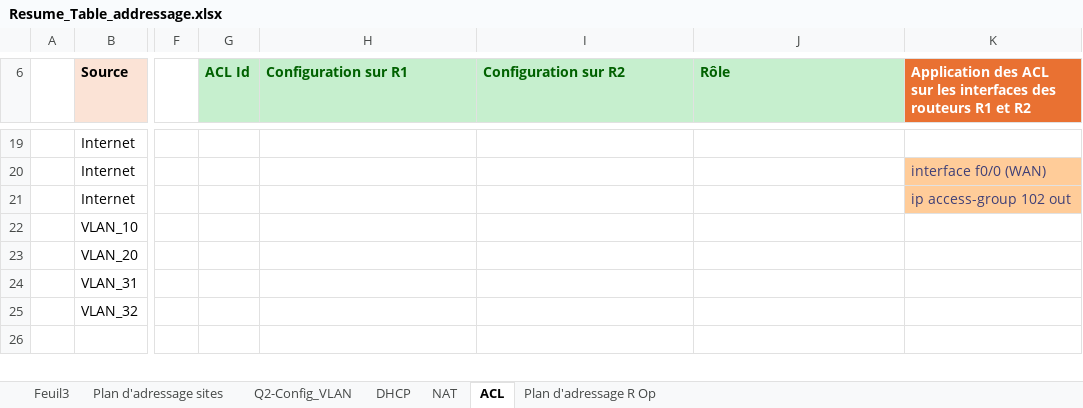
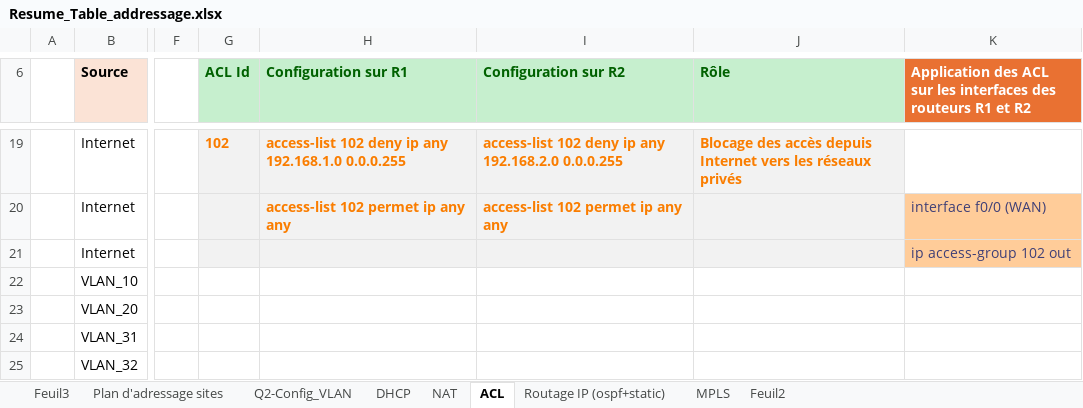
Before and after one commit to Jlidat/Secure-Entreprise-Network-Architecture, an Excel workbook: docs/Resume_Table_addressage.xlsx, sheet ACL, drawn as a sheet; only a part is shown, gaps mark what is left out; the shorter side is filled out with more unchanged rows; values as stored, in another font and other column widths than the file's, no borders; table styles not drawn; the diff covers the shown part only; the diff names each change by its address in the sheet, - before the commit and + after, or states it on an @@ line.

```diff
--- a/docs/Resume_Table_addressage.xlsx (sheet ACL)
+++ b/docs/Resume_Table_addressage.xlsx (sheet ACL)
-sheet tab: Plan d'adressage R Op
+sheet tab: Routage IP (ospf+static)
+sheet tab: MPLS
+sheet tab: Feuil2
-G19:J21 fill: none
+G19:J21 fill: #F2F2F2
-G19 (ACL Id): (empty)
+G19 (ACL Id): 102
-H19 (Configuration sur R1): (empty)
+H19 (Configuration sur R1): access-list 102 deny ip any 192.168.1.0 0.0.0.255
-I19 (Configuration sur R2): (empty)
+I19 (Configuration sur R2): access-list 102 deny ip any 192.168.2.0 0.0.0.255
-J19 (Rôle): (empty)
+J19 (Rôle): Blocage des accès depuis Internet vers les réseaux privés
-H20 (Configuration sur R1): (empty)
+H20 (Configuration sur R1): access-list 102 permet ip any any
-I20 (Configuration sur R2): (empty)
+I20 (Configuration sur R2): access-list 102 permet ip any any
```
Also changed, not shown: 2 added rows, 2 removed rows, 25 edited cells and cell formats elsewhere in this sheet, 5 other files.
